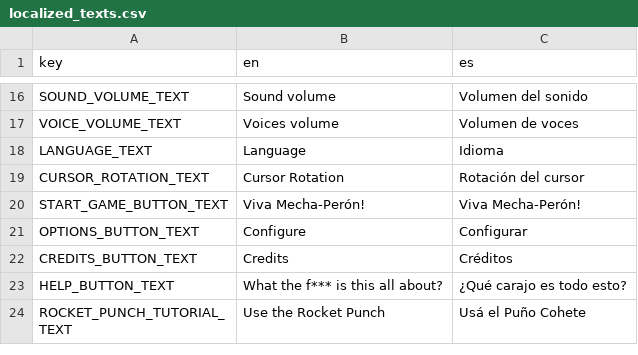
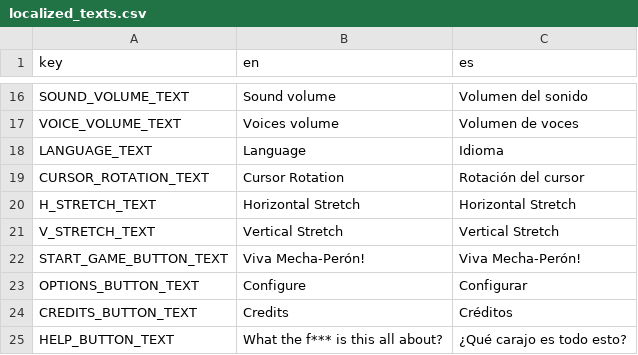
Before and after one commit to Hierophant-Games/mecha-peron-arcade, a CSV file: assets/texts/localized_texts.csv, drawn as a sheet; only a part is shown, gaps mark what is left out; the shorter side is filled out with more unchanged rows; the diff names each change by its address in the sheet, - before the commit and + after, or states it on an @@ line.

Commit message:
Add option for screen stretching

```diff
--- a/assets/texts/localized_texts.csv
+++ b/assets/texts/localized_texts.csv
+row 20: H_STRETCH_TEXT | Horizontal Stretch | Horizontal Stretch
+row 21: V_STRETCH_TEXT | Vertical Stretch | Vertical Stretch
```
Also changed, not shown: 19 other files.
